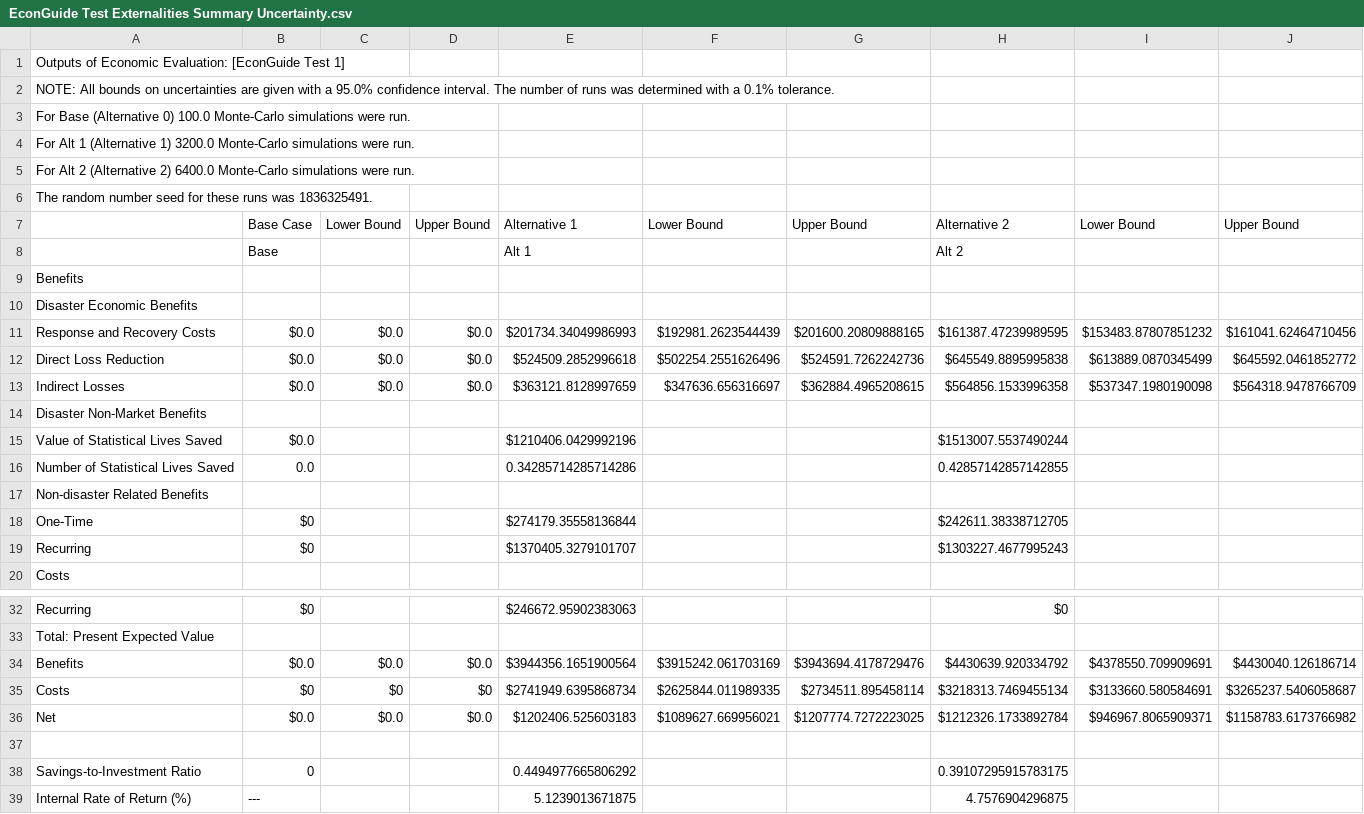
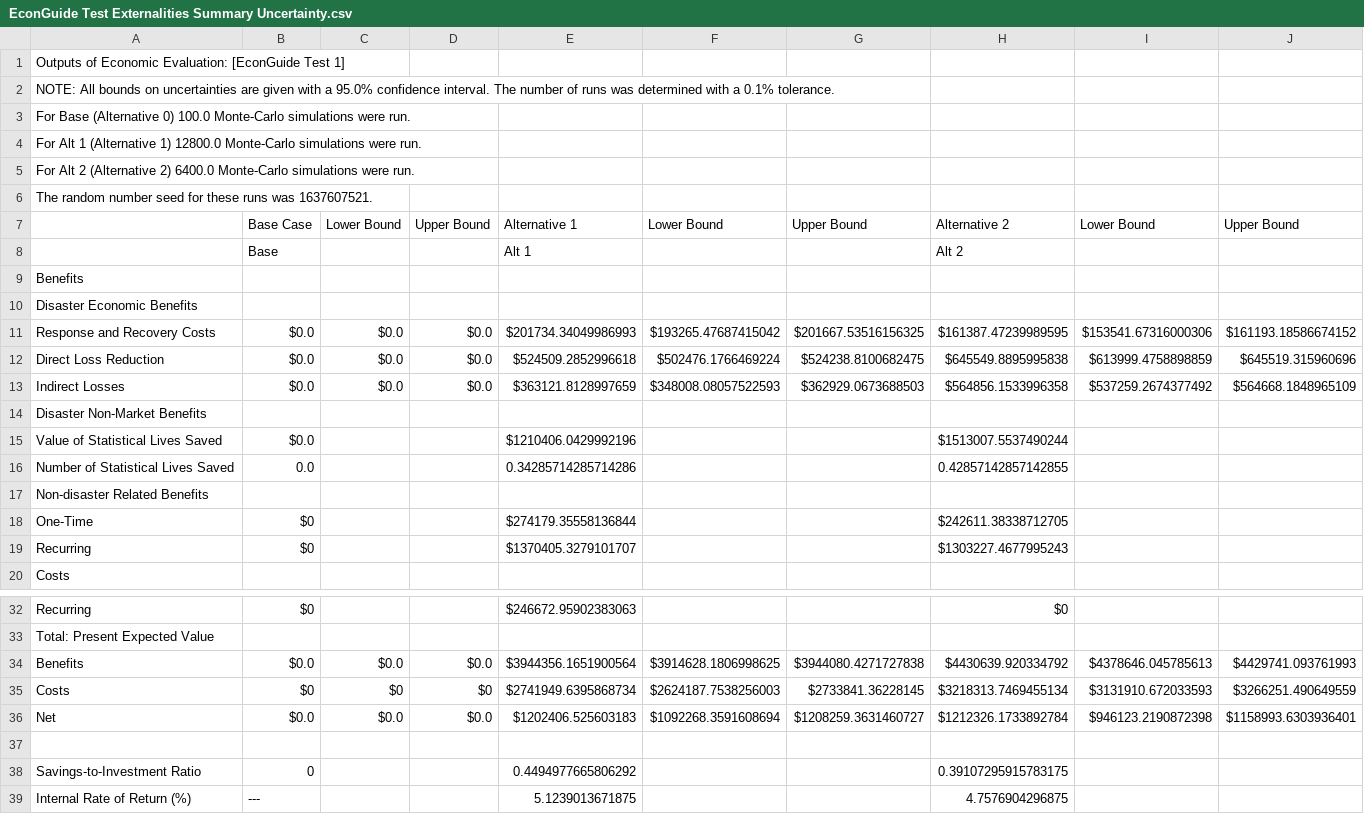
Before and after one commit to usnistgov/Economic-Resilience-Guide, a CSV file: Summary Files/EconGuide Test Externalities Summary Uncertainty.csv, drawn as a sheet; only a part is shown, gaps mark what is left out; the diff covers the shown part only.

```diff
--- a/Summary Files/EconGuide Test Externalities Summary Uncertainty.csv
+++ b/Summary Files/EconGuide Test Externalities Summary Uncertainty.csv
@@ -3,5 +3,5 @@ NOTE: All bounds on uncertainties are given with a 95.0% confidence interval. Th
 For Base (Alternative 0) 100.0 Monte-Carlo simulations were run.
-For Alt 1 (Alternative 1) 3200.0 Monte-Carlo simulations were run.
+For Alt 1 (Alternative 1) 12800.0 Monte-Carlo simulations were run.
 For Alt 2 (Alternative 2) 6400.0 Monte-Carlo simulations were run.
-The random number seed for these runs was 1836325491.
+The random number seed for these runs was 1637607521.
 ,Base Case,Lower Bound,Upper Bound,Alternative 1,Lower Bound,Upper Bound,Alternative 2,Lower Bound,Upper Bound
@@ -10,5 +10,5 @@ Benefits
 Disaster Economic Benefits
-Response and Recovery Costs,$0.0,$0.0,$0.0,$201734.34049986993,$192981.2623544439,$201600.20809888165,$161387.47239989595,$153483.87807851232,$161041.62464710456
-Direct Loss Reduction,$0.0,$0.0,$0.0,$524509.2852996618,$502254.2551626496,$524591.7262242736,$645549.8895995838,$613889.0870345499,$645592.0461852772
-Indirect Losses,$0.0,$0.0,$0.0,$363121.8128997659,$347636.656316697,$362884.4965208615,$564856.1533996358,$537347.1980190098,$564318.9478766709
+Response and Recovery Costs,$0.0,$0.0,$0.0,$201734.34049986993,$193265.47687415042,$201667.53516156325,$161387.47239989595,$153541.67316000306,$161193.18586674152
+Direct Loss Reduction,$0.0,$0.0,$0.0,$524509.2852996618,$502476.1766469224,$524238.8100682475,$645549.8895995838,$613999.4758898859,$645519.315960696
+Indirect Losses,$0.0,$0.0,$0.0,$363121.8128997659,$348008.08057522593,$362929.0673688503,$564856.1533996358,$537259.2674377492,$564668.1848965109
 Disaster Non-Market Benefits
@@ -33,5 +33,5 @@ Recurring,$0,,,$246672.95902383063,,,$0,,
 Total: Present Expected Value
-Benefits,$0.0,$0.0,$0.0,$3944356.1651900564,$3915242.061703169,$3943694.4178729476,$4430639.920334792,$4378550.709909691,$4430040.126186714
-Costs,$0,$0,$0,$2741949.6395868734,$2625844.011989335,$2734511.895458114,$3218313.7469455134,$3133660.580584691,$3265237.5406058687
-Net,$0.0,$0.0,$0.0,$1202406.525603183,$1089627.669956021,$1207774.7272223025,$1212326.1733892784,$946967.8065909371,$1158783.6173766982
+Benefits,$0.0,$0.0,$0.0,$3944356.1651900564,$3914628.1806998625,$3944080.4271727838,$4430639.920334792,$4378646.045785613,$4429741.093761993
+Costs,$0,$0,$0,$2741949.6395868734,$2624187.7538256003,$2733841.36228145,$3218313.7469455134,$3131910.672033593,$3266251.490649559
+Net,$0.0,$0.0,$0.0,$1202406.525603183,$1092268.3591608694,$1208259.3631460727,$1212326.1733892784,$946123.2190872398,$1158993.6303936401
 
```
Also changed, not shown: 8 edited cells elsewhere in this file, 4 other files.
